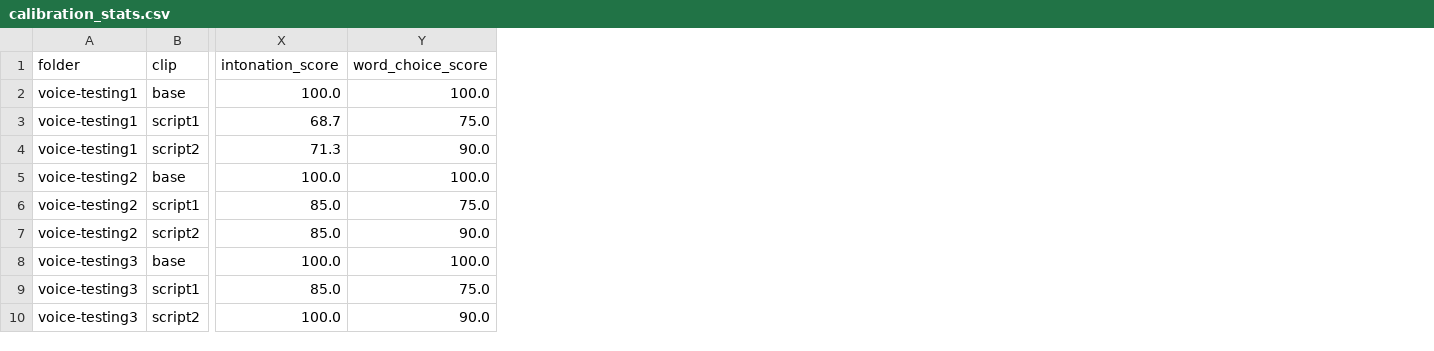
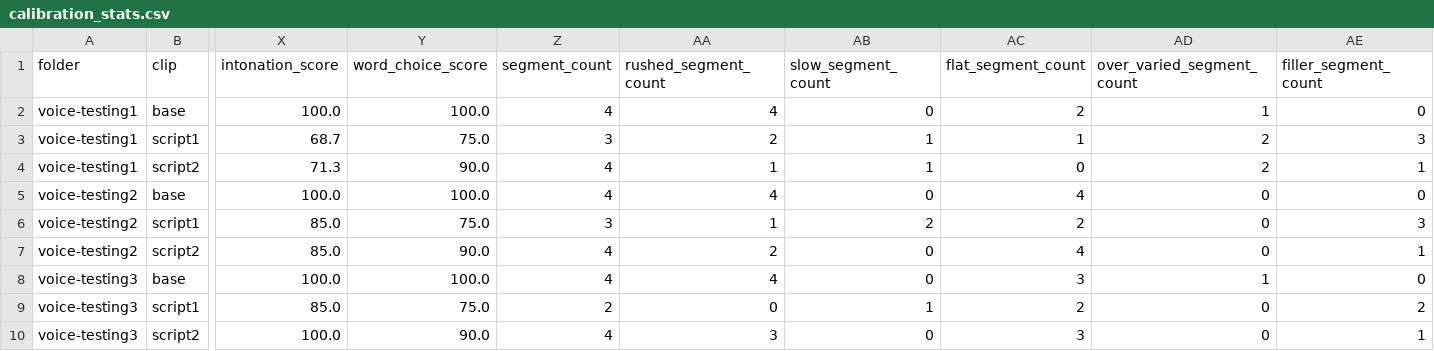
Before and after one commit to maxi-cmyk/it-sPeak, a CSV file: calibration-results/calibration_stats.csv, drawn as a sheet; only a part is shown, gaps mark what is left out; the diff names each change by its address in the sheet, - before the commit and + after, or states it on an @@ line.

```diff
--- a/calibration-results/calibration_stats.csv
+++ b/calibration-results/calibration_stats.csv
+column Z (segment_count), rows 2-10: 4 | 3 | 4 | 4 | 3 | 4 | 4 | 2 | 4
+column AA (rushed_segment_count), rows 2-10: 4 | 2 | 1 | 4 | 1 | 2 | 4 | 0 | 3
+column AB (slow_segment_count), rows 2-10: 0 | 1 | 1 | 0 | 2 | 0 | 0 | 1 | 0
+column AC (flat_segment_count), rows 2-10: 2 | 1 | 0 | 4 | 2 | 4 | 3 | 2 | 3
+column AD (over_varied_segment_count), rows 2-10: 1 | 2 | 2 | 0 | 0 | 0 | 1 | 0 | 0
+column AE (filler_segment_count), rows 2-10: 0 | 3 | 1 | 0 | 3 | 1 | 0 | 2 | 1
```
Also changed, not shown: 19 other files.
